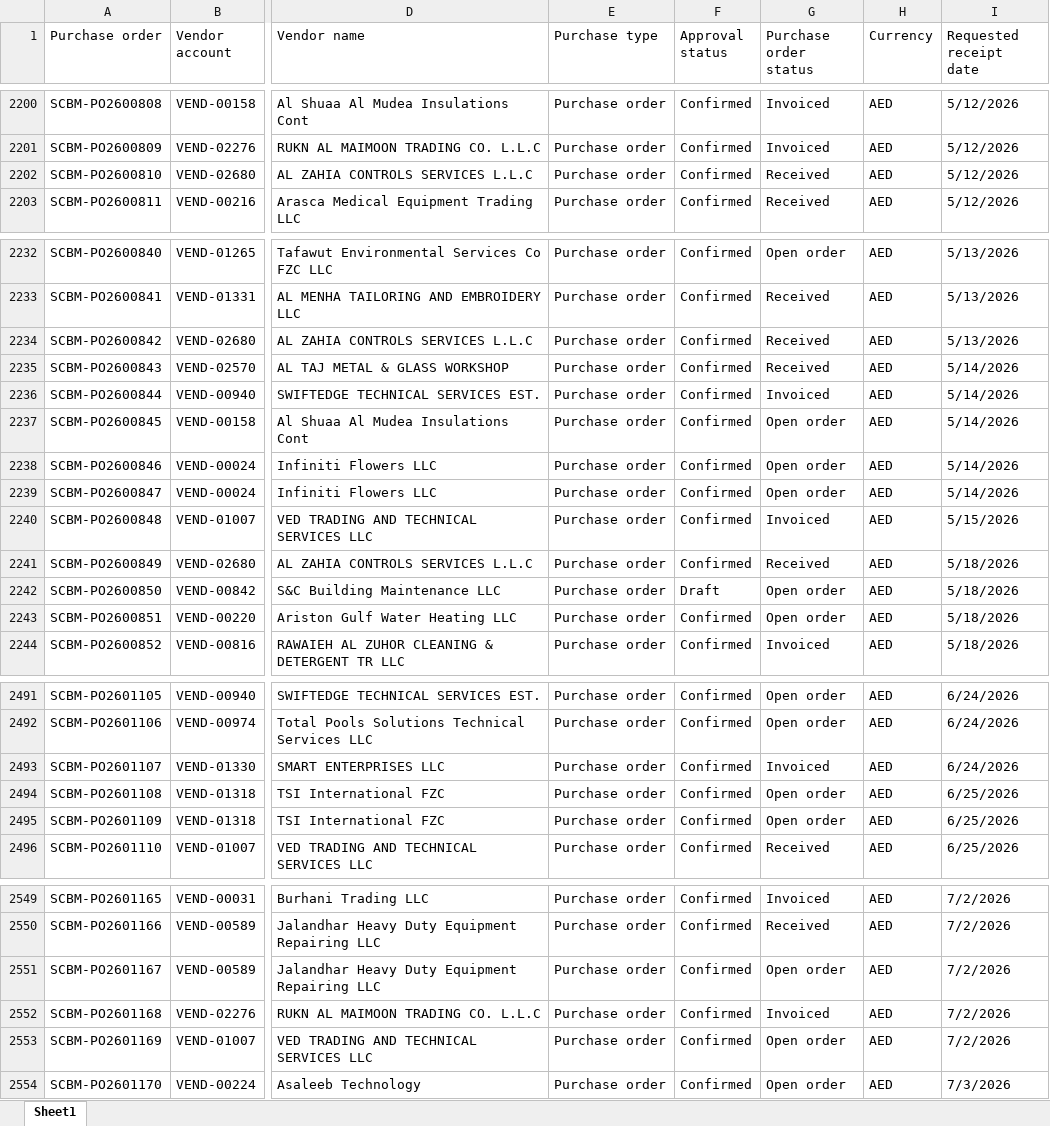
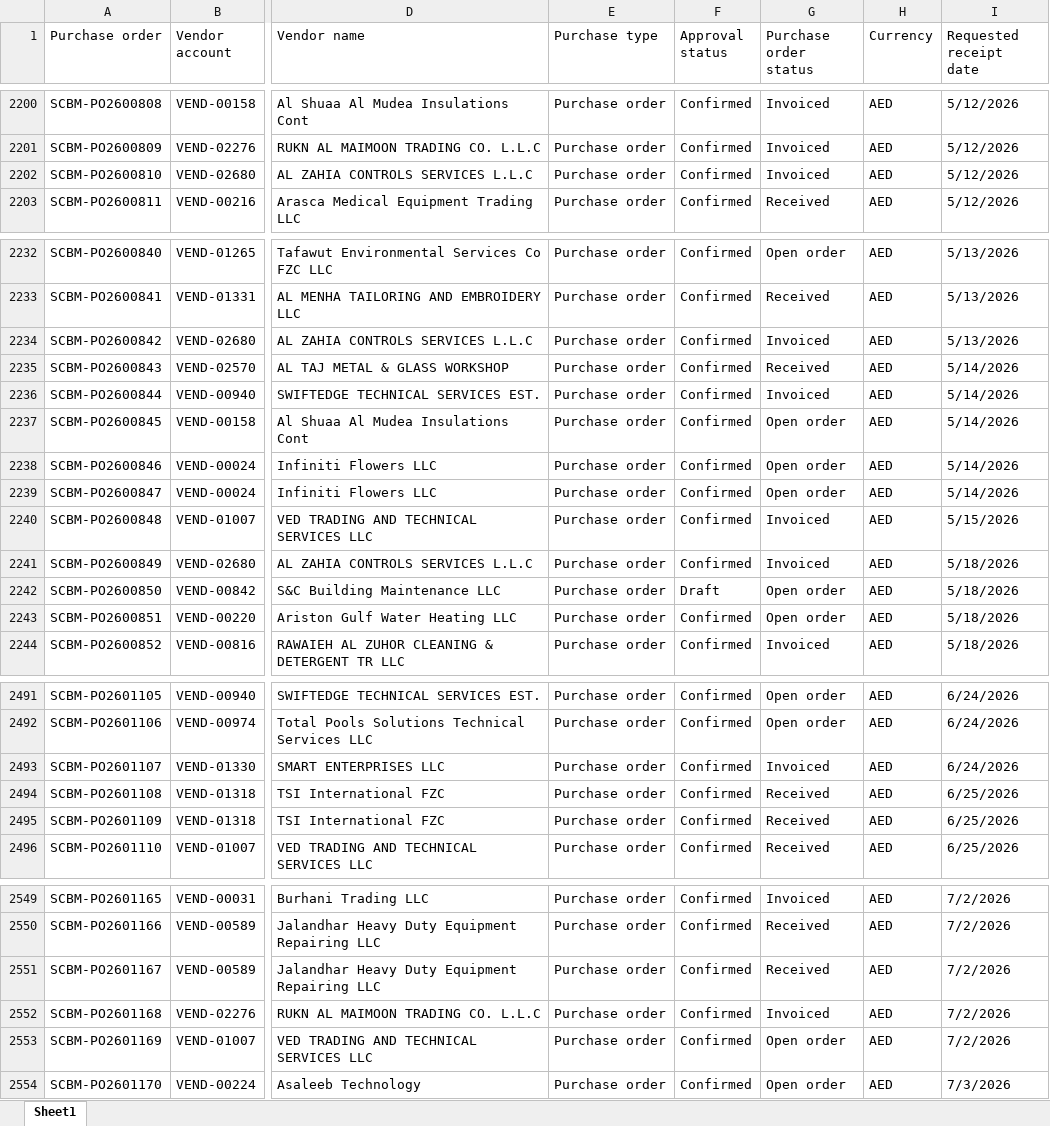
Before and after one commit to Strive-Services-Group/PR-PO-Pipeline-Dashboard, an Excel workbook: po.xlsx, sheet Sheet1, drawn as a sheet; only a part is shown, gaps mark what is left out; values as stored, in another font and other column widths than the file's, no borders; table styles not drawn; the diff covers the shown part only; the diff names each change by its address in the sheet, - before the commit and + after, or states it on an @@ line.

```diff
--- a/po.xlsx (sheet Sheet1)
+++ b/po.xlsx (sheet Sheet1)
-G2202 (Purchase order status): Received
+G2202 (Purchase order status): Invoiced
-G2234 (Purchase order status): Received
+G2234 (Purchase order status): Invoiced
-G2241 (Purchase order status): Received
+G2241 (Purchase order status): Invoiced
-G2494:G2495 (Purchase order status): Open order
+G2494:G2495 (Purchase order status): Received
-G2551 (Purchase order status): Open order
+G2551 (Purchase order status): Received
```
Also changed, not shown: 13 added rows and 54 edited cells elsewhere in this sheet, pr.xlsx.
